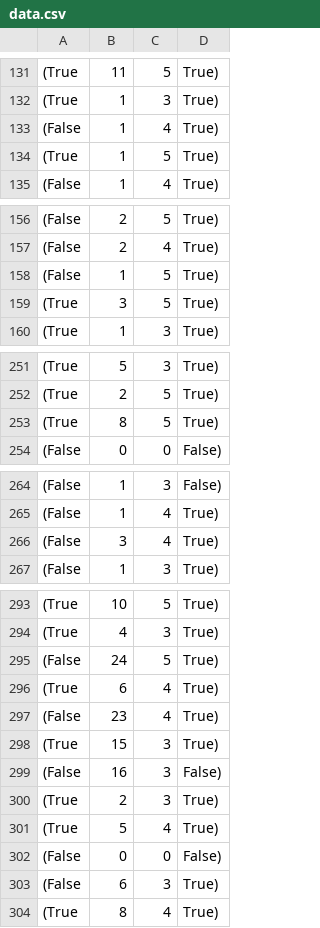
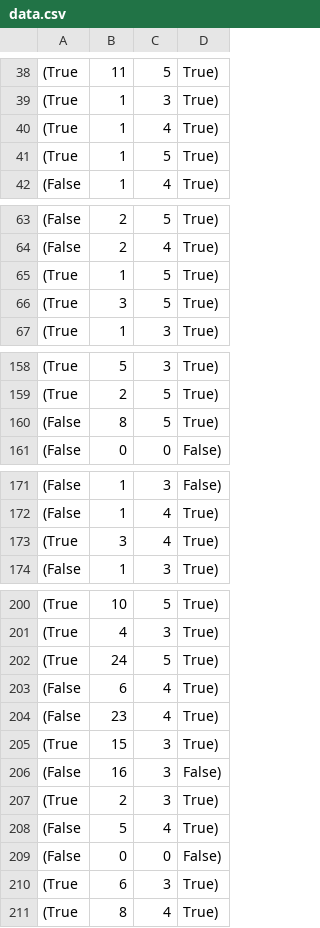
Before and after one commit to willwhitney/6.863-final-project, a CSV file: data.csv, drawn as a sheet; only a part is shown, gaps mark what is left out; the diff covers the shown part only.

```diff
--- a/data.csv
+++ b/data.csv
@@ -132,3 +39,3 @@
 (True, 1, 3, True)
-(False, 1, 4, True)
+(True, 1, 4, True)
 (True, 1, 5, True)
@@ -157,3 +64,3 @@
 (False, 2, 4, True)
-(False, 1, 5, True)
+(True, 1, 5, True)
 (True, 3, 5, True)
@@ -252,3 +159,3 @@
 (True, 2, 5, True)
-(True, 8, 5, True)
+(False, 8, 5, True)
 (False, 0, 0, False)
@@ -265,3 +172,3 @@
 (False, 1, 4, True)
-(False, 3, 4, True)
+(True, 3, 4, True)
 (False, 1, 3, True)
@@ -294,4 +201,4 @@
 (True, 4, 3, True)
-(False, 24, 5, True)
-(True, 6, 4, True)
+(True, 24, 5, True)
+(False, 6, 4, True)
 (False, 23, 4, True)
@@ -300,5 +207,5 @@
 (True, 2, 3, True)
-(True, 5, 4, True)
+(False, 5, 4, True)
 (False, 0, 0, False)
-(False, 6, 3, True)
+(True, 6, 3, True)
 (True, 8, 4, True)
```
Also changed, not shown: 4 added rows, 3 removed rows, 88 moved rows and 2 edited cells elsewhere in this file, 6 other files.
